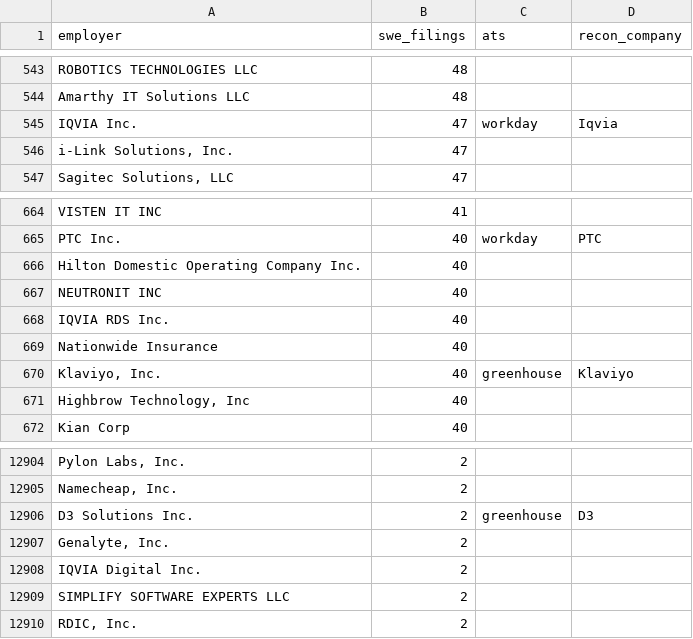
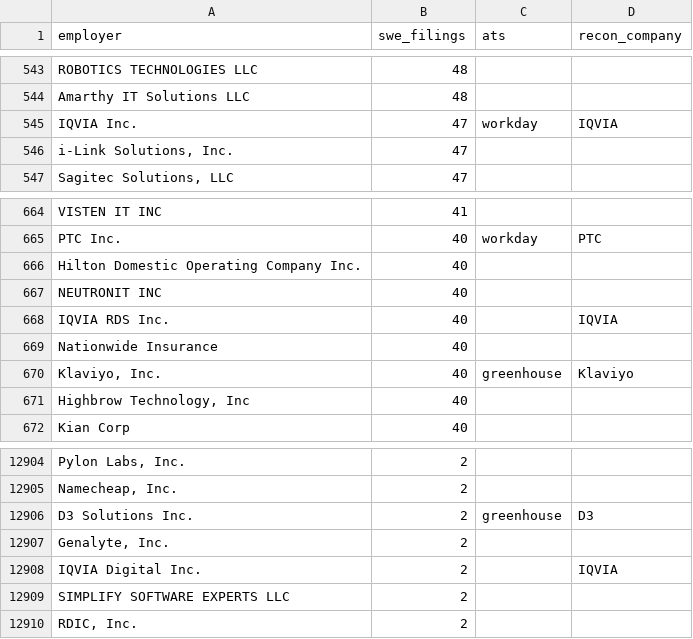
Before and after one commit to tanmayc31/recon-jobs, a CSV file: config/sponsors.csv, drawn as a sheet; only a part is shown, gaps mark what is left out.

```diff
--- a/config/sponsors.csv
+++ b/config/sponsors.csv
@@ -544,3 +544,3 @@ ROBOTICS TECHNOLOGIES LLC,48,,
 Amarthy IT Solutions LLC,48,,
-IQVIA Inc.,47,workday,Iqvia
+IQVIA Inc.,47,workday,IQVIA
 "i-Link Solutions, Inc.",47,,
@@ -667,3 +667,3 @@ Hilton Domestic Operating Company Inc.,40,,
 NEUTRONIT INC,40,,
-IQVIA RDS Inc.,40,,
+IQVIA RDS Inc.,40,,IQVIA
 Nationwide Insurance,40,,
@@ -12907,3 +12907,3 @@ D3 Solutions Inc.,2,greenhouse,D3
 "Genalyte, Inc.",2,,
-IQVIA Digital Inc.,2,,
+IQVIA Digital Inc.,2,,IQVIA
 SIMPLIFY SOFTWARE EXPERTS LLC,2,,
```
Also changed, not shown: config/companies.csv.
